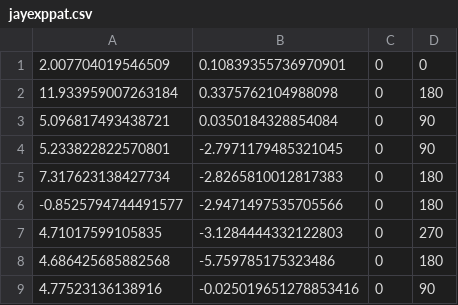
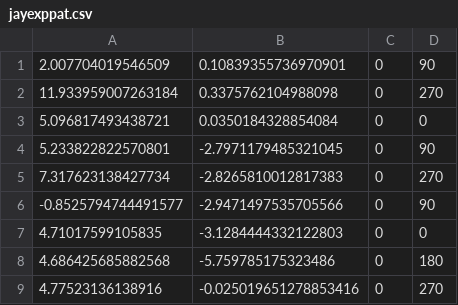
Before and after one commit to Connor-York/leo_navigation, a CSV file: waypoints/jayexppat.csv, drawn as a sheet.

Commit message:
Update jayexppat.csv

```diff
--- a/waypoints/jayexppat.csv
+++ b/waypoints/jayexppat.csv
@@ -1,9 +1,9 @@
-2.007704019546509,0.10839355736970901,0,0
-11.933959007263184,0.3375762104988098,0,180
-5.096817493438721,0.0350184328854084,0,90
+2.007704019546509,0.10839355736970901,0,90
+11.933959007263184,0.3375762104988098,0,270
+5.096817493438721,0.0350184328854084,0,0
 5.233822822570801,-2.7971179485321045,0,90
-7.317623138427734,-2.8265810012817383,0,180
--0.8525794744491577,-2.9471497535705566,0,180
-4.71017599105835,-3.1284444332122803,0,270
+7.317623138427734,-2.8265810012817383,0,270
+-0.8525794744491577,-2.9471497535705566,0,90
+4.71017599105835,-3.1284444332122803,0,0
 4.686425685882568,-5.759785175323486,0,180
-4.77523136138916,-0.025019651278853416,0,90
+4.77523136138916,-0.025019651278853416,0,270
```
